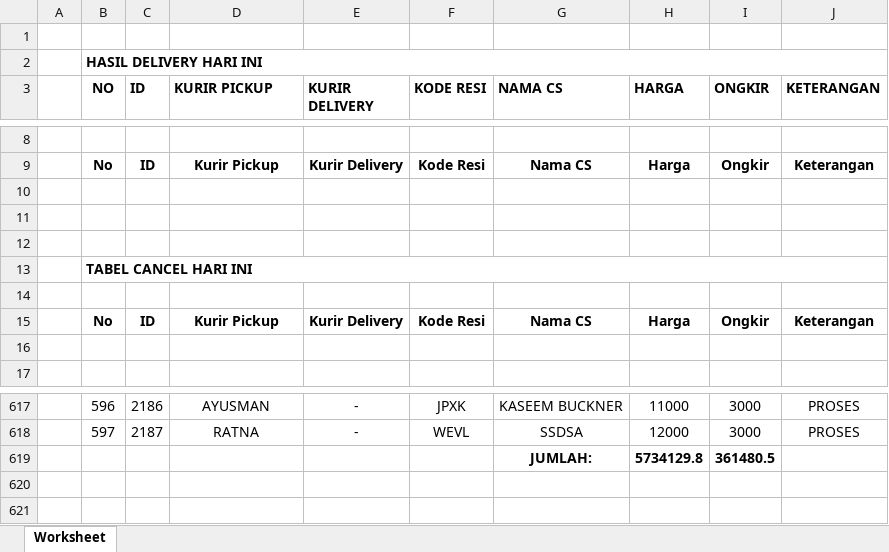
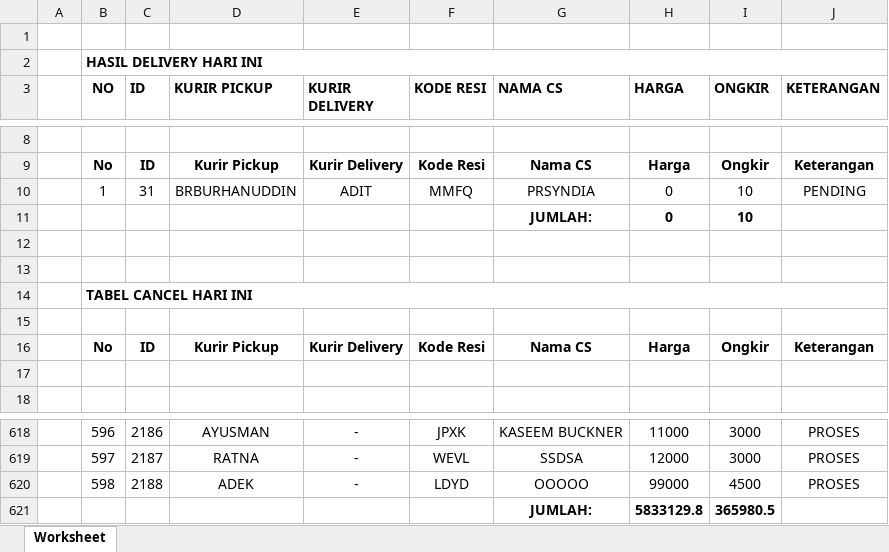
Before and after one commit to arishrdi/batam-kurir, an Excel workbook: adm/export/Data Summary Delivery.xlsx, sheet Worksheet, drawn as a sheet; only a part is shown, gaps mark what is left out; values as stored, in another font and other column widths than the file's, no borders; removed rows and columns are numbered as before the commit, all else as after; the diff names each change by its address in the sheet, - before the commit and + after, or states it on an @@ line.

Commit message:
Refactor delivery and pickup summary pages to include additional data columns and improve total calculations
- Updated `summary_pickup.php` to sort by courier name and added ID column.
- Modified `delivery.php` to calculate totals for pending and canceled deliveries, and display them in separate tables.
- Enhanced `pick_up.php` to show canceled deliveries for the current month with total calculations.
- Created new delete functionality for couriers in `kurir.php` to remove associated records from both `mst_kurir` and `mst_user`.
- Adjusted various total labels across summary tables for consistency.

```diff
--- a/adm/export/Data Summary Delivery.xlsx (sheet Worksheet)
+++ b/adm/export/Data Summary Delivery.xlsx (sheet Worksheet)
-row 10: (empty)
+row 10:  | 1 | 31 | BRBURHANUDDIN | ADIT | MMFQ | PRSYNDIA | 0 | 10 | PENDING
+row 11:  |  |  |  |  |  | JUMLAH: | 0 | 10
-row 619:  |  |  |  |  |  | JUMLAH: | 5734129.8 | 361480.5
+row 620:  | 598 | 2188 | ADEK | - | LDYD | OOOOO | 99000 | 4500 | PROSES
+row 621:  |  |  |  |  |  | JUMLAH: | 5833129.8 | 365980.5
```
Also changed, not shown: adm/export/Data Delivery.xlsx, adm/export/Data Pick Up.xlsx, 16 other files.
